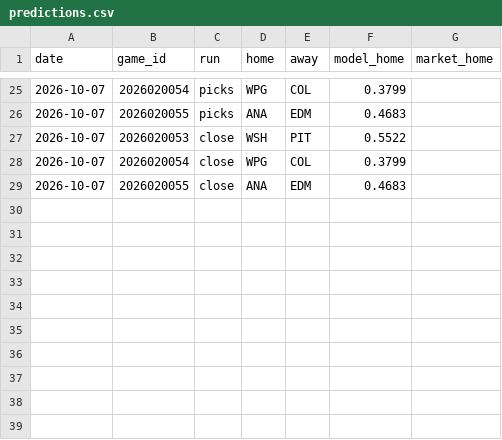
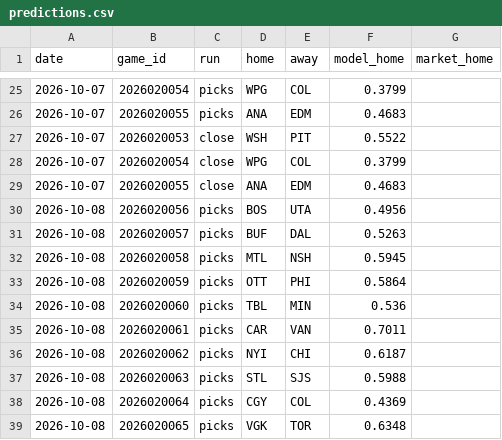
Before and after one commit to 88jackcarr/NHL-odds-betting, a CSV file: data/predictions.csv, drawn as a sheet; only a part is shown, gaps mark what is left out.

```diff
--- a/data/predictions.csv
+++ b/data/predictions.csv
@@ -29 +29,11 @@ date,game_id,run,home,away,model_home,market_home
 2026-10-07,2026020055,close,ANA,EDM,0.4683,
+2026-10-08,2026020056,picks,BOS,UTA,0.4956,
+2026-10-08,2026020057,picks,BUF,DAL,0.5263,
+2026-10-08,2026020058,picks,MTL,NSH,0.5945,
+2026-10-08,2026020059,picks,OTT,PHI,0.5864,
+2026-10-08,2026020060,picks,TBL,MIN,0.536,
+2026-10-08,2026020061,picks,CAR,VAN,0.7011,
+2026-10-08,2026020062,picks,NYI,CHI,0.6187,
+2026-10-08,2026020063,picks,STL,SJS,0.5988,
+2026-10-08,2026020064,picks,CGY,COL,0.4369,
+2026-10-08,2026020065,picks,VGK,TOR,0.6348,
```
Also changed, not shown: data/games.csv, 1 other file.
